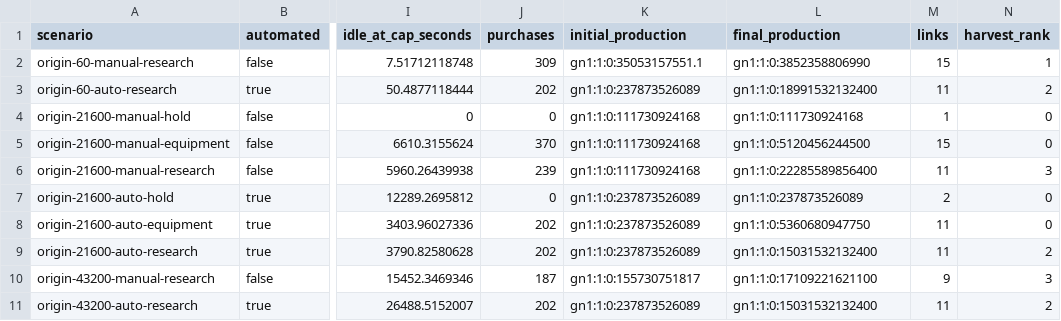
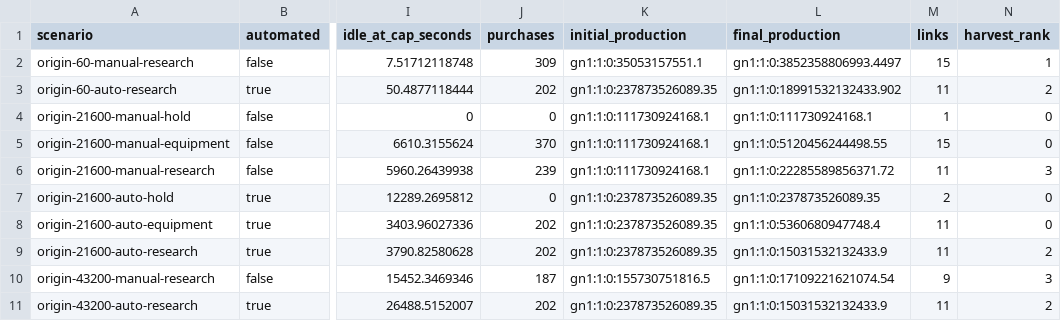
Before and after one commit to mkunori/oimo-depth, a CSV file: docs/balance/generated/origin.csv, drawn as a sheet; only a part is shown, gaps mark what is left out; the diff names each change by its address in the sheet, - before the commit and + after, or states it on an @@ line.

```diff
--- a/docs/balance/generated/origin.csv
+++ b/docs/balance/generated/origin.csv
-L2 (final_production): gn1:1:0:3852358806990
+L2 (final_production): gn1:1:0:3852358806993.4497
-K3 (initial_production): gn1:1:0:237873526089
+K3 (initial_production): gn1:1:0:237873526089.35
-L3 (final_production): gn1:1:0:18991532132400
+L3 (final_production): gn1:1:0:18991532132433.902
-K4:K6 (initial_production): gn1:1:0:111730924168
+K4:K6 (initial_production): gn1:1:0:111730924168.1
-L4 (final_production): gn1:1:0:111730924168
+L4 (final_production): gn1:1:0:111730924168.1
-L5 (final_production): gn1:1:0:5120456244500
+L5 (final_production): gn1:1:0:5120456244498.55
-L6 (final_production): gn1:1:0:22285589856400
+L6 (final_production): gn1:1:0:22285589856371.72
-K7:K9 (initial_production): gn1:1:0:237873526089
+K7:K9 (initial_production): gn1:1:0:237873526089.35
-L7 (final_production): gn1:1:0:237873526089
+L7 (final_production): gn1:1:0:237873526089.35
-L8 (final_production): gn1:1:0:5360680947750
+L8 (final_production): gn1:1:0:5360680947748.4
-L9 (final_production): gn1:1:0:15031532132400
+L9 (final_production): gn1:1:0:15031532132433.9
-K10 (initial_production): gn1:1:0:155730751817
+K10 (initial_production): gn1:1:0:155730751816.5
-L10 (final_production): gn1:1:0:17109221621100
+L10 (final_production): gn1:1:0:17109221621074.54
-K11 (initial_production): gn1:1:0:237873526089
+K11 (initial_production): gn1:1:0:237873526089.35
-L11 (final_production): gn1:1:0:15031532132400
+L11 (final_production): gn1:1:0:15031532132433.9
```
Also changed, not shown: 7 other files.
